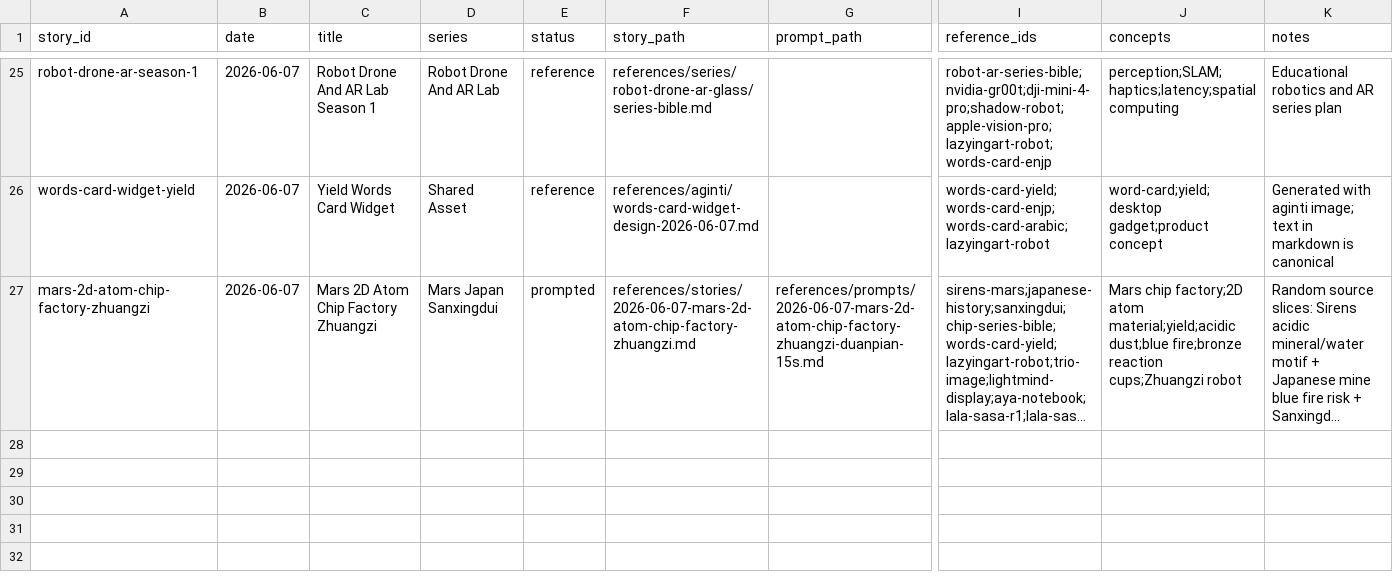
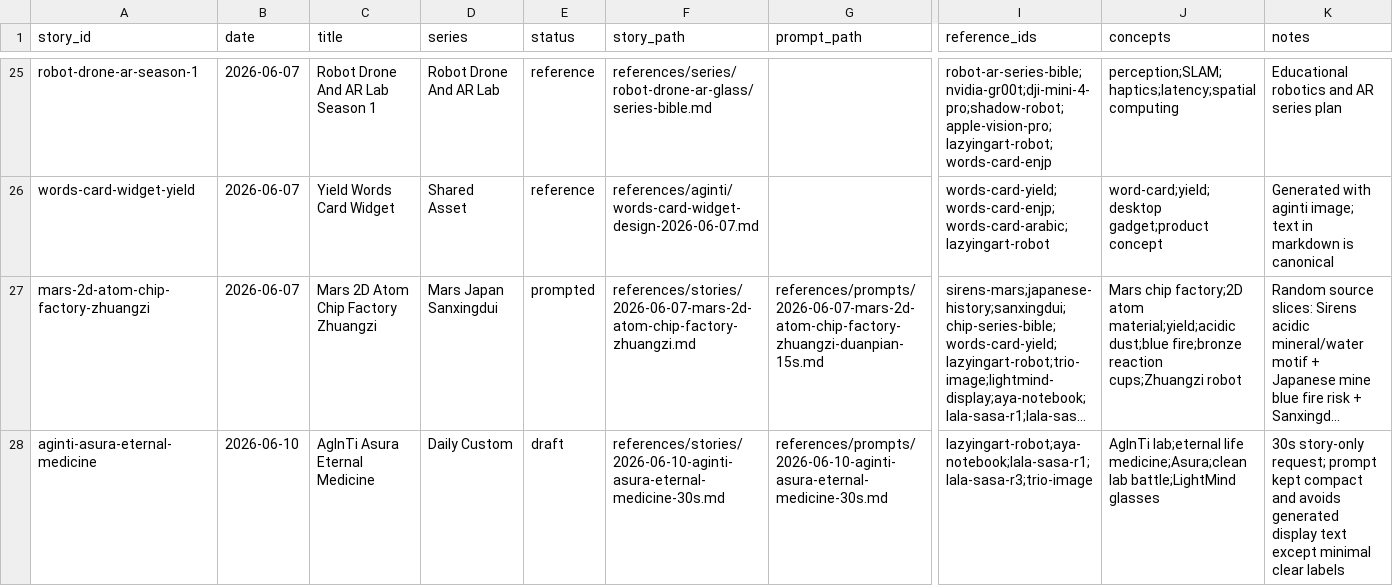
Before and after one commit to lachlanchen/RaraXiaAndAyaChan, a CSV file: references/story-database/stories.csv, drawn as a sheet; only a part is shown, gaps mark what is left out; long unchanged cells end in …; rows hold the shown columns only; the diff names each change by its address in the sheet, - before the commit and + after, or states it on an @@ line.

Commit message:
Add AgInTi Asura medicine story

```diff
--- a/references/story-database/stories.csv
+++ b/references/story-database/stories.csv
+row 28: aginti-asura-eternal-medicine | 2026-06-10 | AgInTi Asura Eternal Medicine | Daily Custom | draft | references/stories/2026-06-10-aginti-asura-eternal-medicine-30s.md | references/prompts/2026-06-10-aginti-asura-eternal-medicine-30s.md | lazyingart-robot;aya-notebook;lala-sasa-r1;lala-sasa-r3;trio-image | AgInTi lab;eternal life medicine;Asura;clean lab battle;LightMind glasses | 30s story-only request; prompt kept compact and avoids generated display text except minimal clear labels
```
Also changed, not shown: 2 other files.
